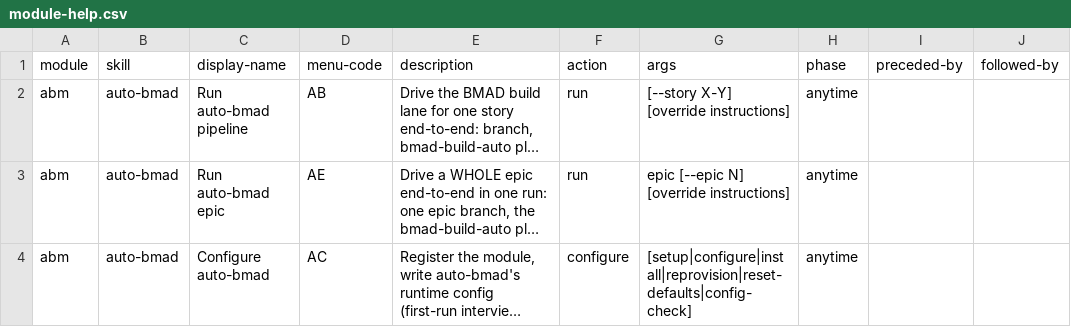
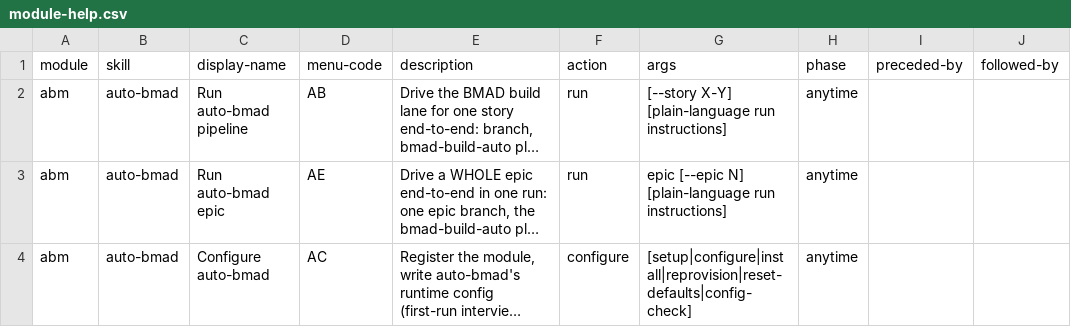
Before and after one commit to stefanoginella/auto-bmad, a CSV file: auto-bmad/assets/module-help.csv, drawn as a sheet; only a part is shown; long unchanged cells end in …; the diff names each change by its address in the sheet, - before the commit and + after, or states it on an @@ line.

Commit message:
feat!: steer a run with free-form instructions, not a fixed override vocabulary
Delete references/overrides.md. The invocation may now carry plain-language
instructions with no fixed grammar: the orchestrator interprets them, echoes the
interpretation before running, records them in state and the report, and applies
them to that run only.

Gone with it: the phase window (start_phase / stop_before / stop_after), the
`skip <feature>` vocabulary, the unknown-override hard-stop, and the epic-mode
compose/reject lists. The four overrides that had a config equivalent now go
through it instead -- tea.enabled, code_review.followup, git.mode,
git.offer_merge. The config-drift pause and the previous-epic retro gate lose
their suppressions and always ask.

Kept, because they are not part of the vocabulary:
- `dry run` as a Phase 0 mode -- its no-apply / no-ask / no-commit contract is a
  write-safety property, so it moves into pipeline.md P0.0 with the E0 mirror.
- the `overrides:` state field and the report's Overrides line, redefined as a
  free-form record plus orchestrator-set markers.
- `overrides.start_phase`, now internal only: the epic adopt path and the
  status-mismatch guard write it to record a story's entry phase.

Moved rather than deleted: the start_phase prerequisite checks were load-bearing
for resume, so they are inlined at the status-mismatch guard in
state-and-resume.md; the --story/epic mutual-exclusion hard-stop joins them
there. The P3.2 hard-stop no longer tells the user to run `start at phase 5`.

```diff
--- a/auto-bmad/assets/module-help.csv
+++ b/auto-bmad/assets/module-help.csv
-G2 (args): [--story X-Y] [override instructions]
+G2 (args): [--story X-Y] [plain-language run instructions]
-G3 (args): epic [--epic N] [override instructions]
+G3 (args): epic [--epic N] [plain-language run instructions]
```
Also changed, not shown: 15 other files.
